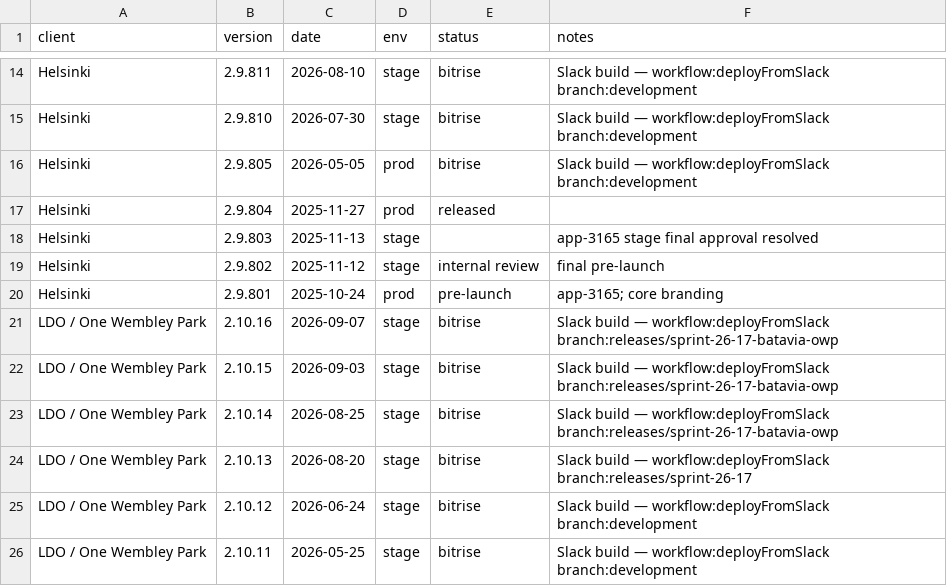
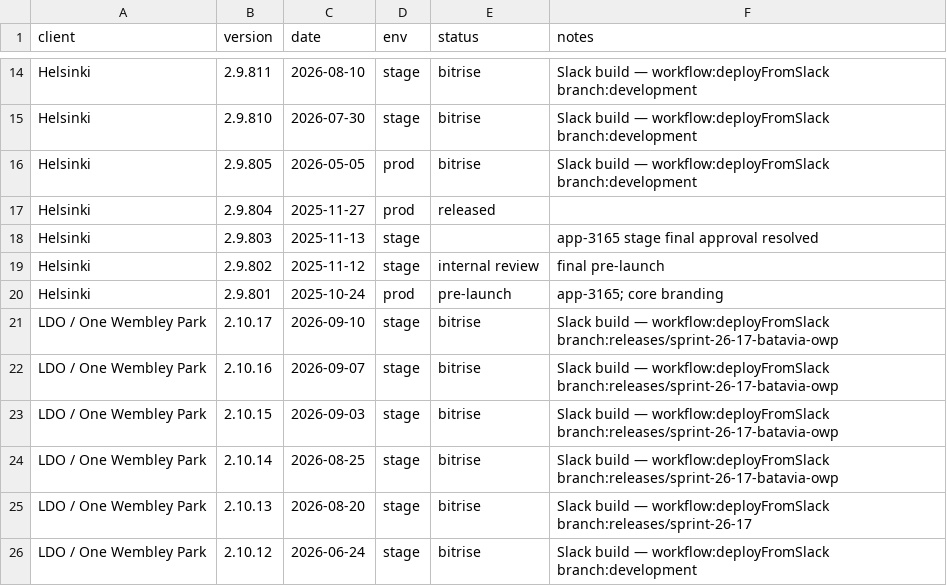
Before and after one commit to dayerdl/slack-bitrise-build-trigger, a TSV file: data/client-releases.tsv, drawn as a sheet; only a part is shown, gaps mark what is left out; the shorter side is filled out with more unchanged rows.

Commit message:
chore(releases): LDO / One Wembley Park 2.10.17 from Bitrise trigger [slack]

```diff
--- a/data/client-releases.tsv
+++ b/data/client-releases.tsv
@@ -20,2 +20,3 @@ Helsinki	2.9.802	2025-11-12	stage	internal review	final pre-launch
 Helsinki	2.9.801	2025-10-24	prod	pre-launch	app-3165; core branding
+LDO / One Wembley Park	2.10.17	2026-09-10	stage	bitrise	Slack build — workflow:deployFromSlack branch:releases/sprint-26-17-batavia-owp
 LDO / One Wembley Park	2.10.16	2026-09-07	stage	bitrise	Slack build — workflow:deployFromSlack branch:releases/sprint-26-17-batavia-owp
```
